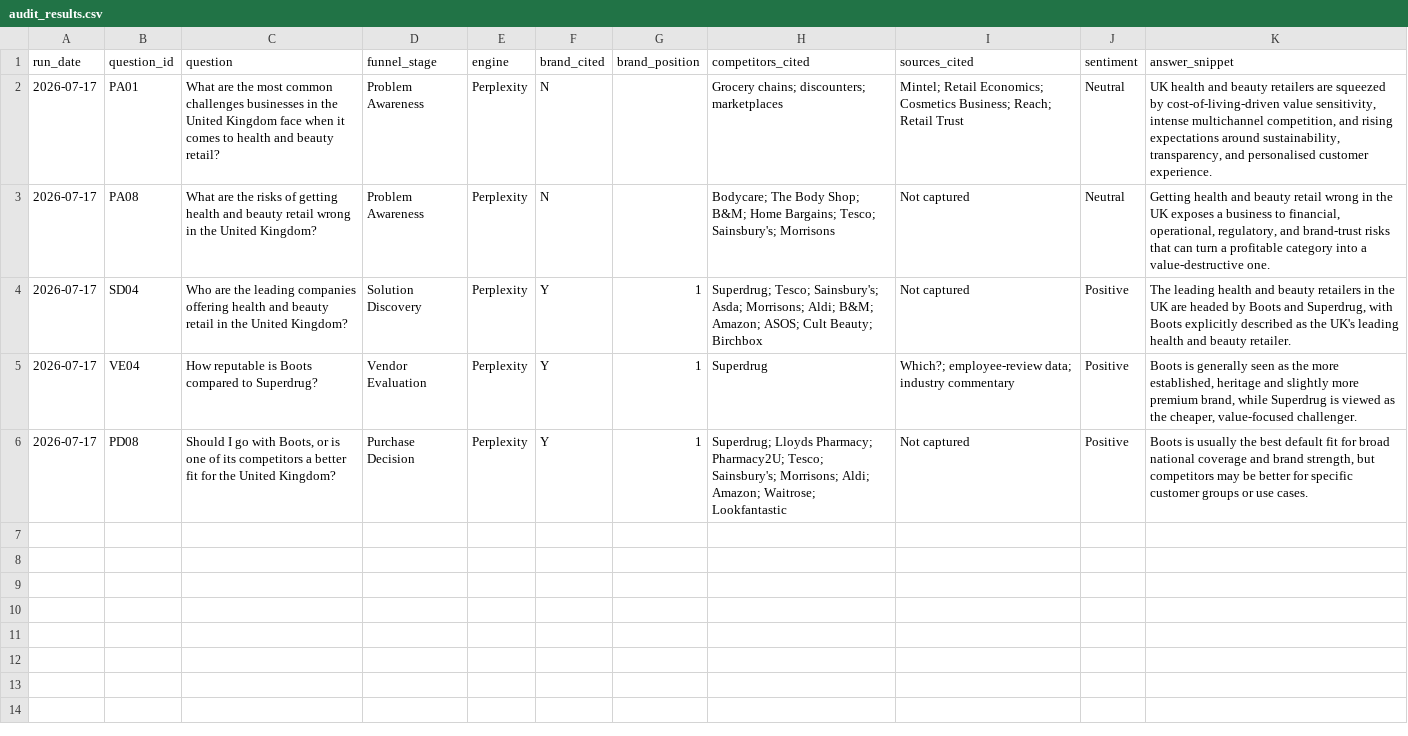
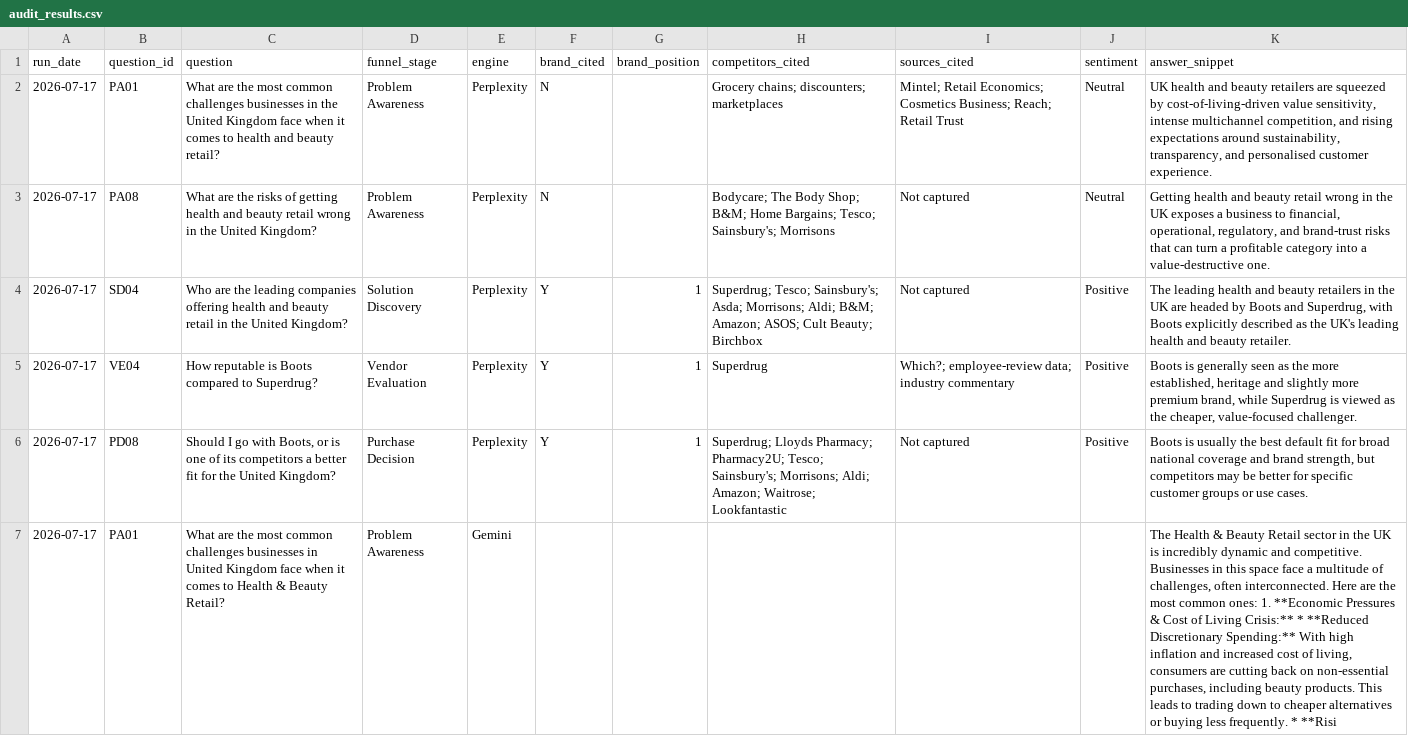
Before and after one commit to rangoorajan-rgb/SignalScope-AI, a CSV file: audits/boots-uk-health-beauty/audit_results.csv, drawn as a sheet; the diff names each change by its address in the sheet, - before the commit and + after, or states it on an @@ line.

Commit message:
Sprint 8 - Persist first Gemini audit result

```diff
--- a/audits/boots-uk-health-beauty/audit_results.csv
+++ b/audits/boots-uk-health-beauty/audit_results.csv
+row 7: 2026-07-17 | PA01 | What are the most common challenges businesses in United Kingdom face when it comes to Health & Beauty Retail? | Problem Awareness | Gemini |  |  |  |  |  | The Health & Beauty Retail sector in the UK is incredibly dynamic and competitive. Businesses in this space face a multitude of challenges, often interconnected. Here are the most common ones: 1. **Economic Pressures & Cost of Living Crisis:** * **Reduced Discretionary Spending:** With high inflation and increased cost of living, consumers are cutting back on non-essential purchases, including beauty products. This leads to trading down to cheaper alternatives or buying less frequently. * **Risi
```
Also changed, not shown: 2 other files.
